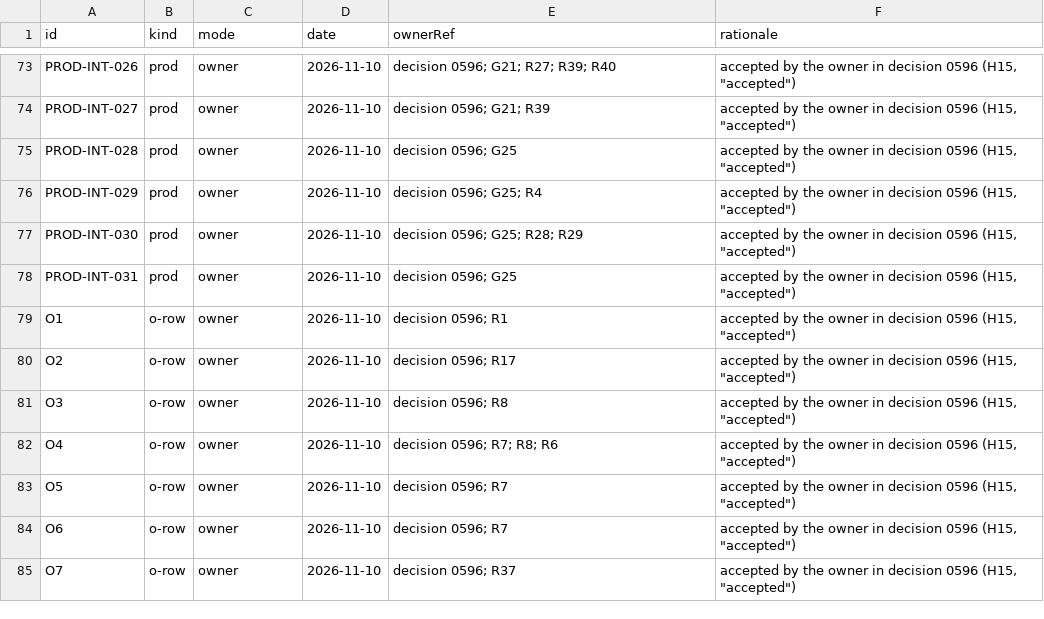
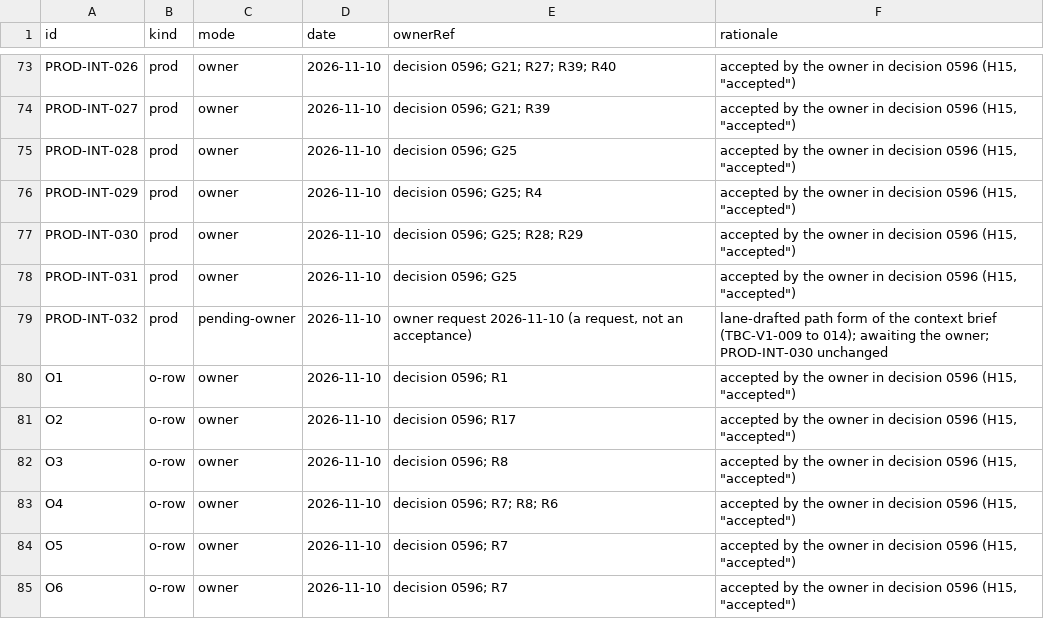
Before and after one commit to beamfall/corvint, a TSV file: docs/specs/openspec/acceptance-log.tsv, drawn as a sheet; only a part is shown, gaps mark what is left out; the shorter side is filled out with more unchanged rows.

Commit message:
Propose a path form of the context brief (PROD-INT-032, TBC-V1-009 to 014)
Amends the accepted change ticket-brief-context with a proposal that only
the owner can accept. Nothing is built by this commit.

- PROD-INT-032 (proposed, acceptance log row pending-owner): corvint
  context also takes paths and prints, with no ticket, no task text and
  no ranking, six sections of declared links: instructions, owners,
  tests, flows, requirements and open tickets. PROD-INT-030 and
  TBC-V1-001 to 008 are unchanged.
- TBC-V1-012: G8 stays as accepted. The requirement links of the sealed
  change records are exported once to one committed file before
  source-removal deletes the records.
- TBC-V1-013 and 014: a link-coverage check with no agent run decides
  whether the path form is built, and an evidence-only pilot is planned
  before the release candidate. The 1.0.x keep-or-remove rule is
  unchanged.
- Build-log entry with the replay and link counts behind the proposal.

```diff
--- a/docs/specs/openspec/acceptance-log.tsv
+++ b/docs/specs/openspec/acceptance-log.tsv
@@ -78,2 +78,3 @@ PROD-INT-030	prod	owner	2026-11-10	decision 0596; G25; R28; R29	accepted by the
 PROD-INT-031	prod	owner	2026-11-10	decision 0596; G25	accepted by the owner in decision 0596 (H15, "accepted")
+PROD-INT-032	prod	pending-owner	2026-11-10	owner request 2026-11-10 (a request, not an acceptance)	lane-drafted path form of the context brief (TBC-V1-009 to 014); awaiting the owner; PROD-INT-030 unchanged
 O1	o-row	owner	2026-11-10	decision 0596; R1	accepted by the owner in decision 0596 (H15, "accepted")
```
Also changed, not shown: 7 other files.
